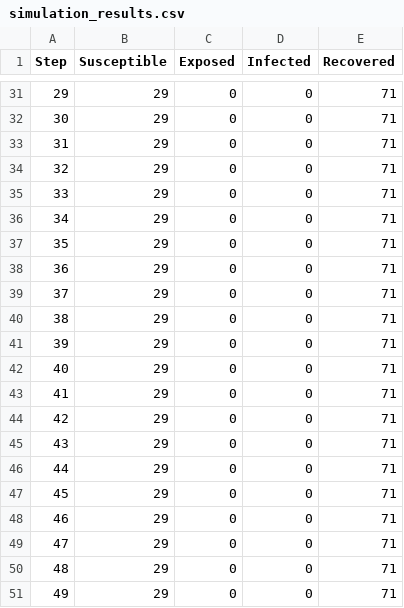
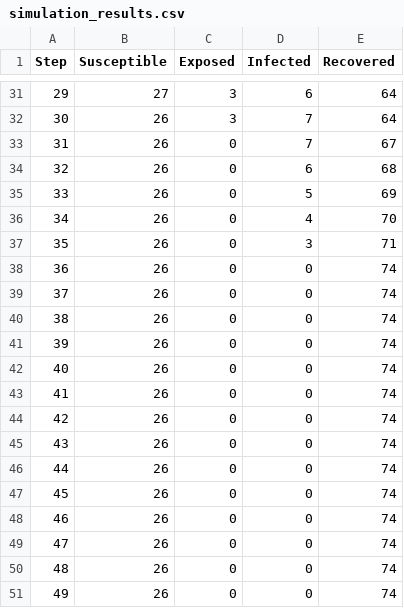
Before and after one commit to FrosteNx/agent-systems, a CSV file: simulation_results.csv, drawn as a sheet; only a part is shown, gaps mark what is left out; the diff covers the shown part only.

```diff
--- a/simulation_results.csv
+++ b/simulation_results.csv
@@ -31,21 +31,21 @@ Step,Susceptible,Exposed,Infected,Recovered
-29,29,0,0,71
-30,29,0,0,71
-31,29,0,0,71
-32,29,0,0,71
-33,29,0,0,71
-34,29,0,0,71
-35,29,0,0,71
-36,29,0,0,71
-37,29,0,0,71
-38,29,0,0,71
-39,29,0,0,71
-40,29,0,0,71
-41,29,0,0,71
-42,29,0,0,71
-43,29,0,0,71
-44,29,0,0,71
-45,29,0,0,71
-46,29,0,0,71
-47,29,0,0,71
-48,29,0,0,71
-49,29,0,0,71
+29,27,3,6,64
+30,26,3,7,64
+31,26,0,7,67
+32,26,0,6,68
+33,26,0,5,69
+34,26,0,4,70
+35,26,0,3,71
+36,26,0,0,74
+37,26,0,0,74
+38,26,0,0,74
+39,26,0,0,74
+40,26,0,0,74
+41,26,0,0,74
+42,26,0,0,74
+43,26,0,0,74
+44,26,0,0,74
+45,26,0,0,74
+46,26,0,0,74
+47,26,0,0,74
+48,26,0,0,74
+49,26,0,0,74
```
Also changed, not shown: 109 edited cells elsewhere in this file, 3 other files.
